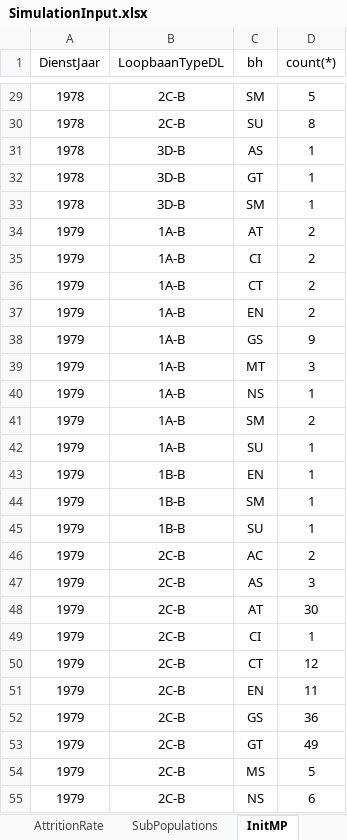
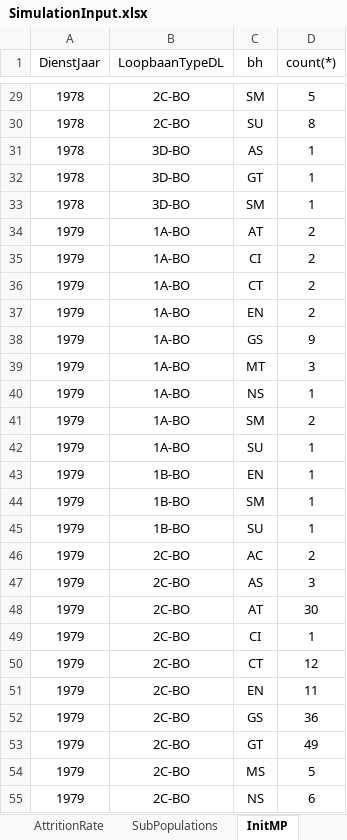
Before and after one commit to Omazaria/CareerPathBeDef, an Excel workbook: SimulationInput.xlsx, sheet InitMP, drawn as a sheet; only a part is shown, gaps mark what is left out; values as stored, in another font and other column widths than the file's, no borders; table styles not drawn; the diff covers the shown part only; the diff names each change by its address in the sheet, - before the commit and + after, or states it on an @@ line.

```diff
--- a/SimulationInput.xlsx (sheet InitMP)
+++ b/SimulationInput.xlsx (sheet InitMP)
-B29:B30 (LoopbaanTypeDL): 2C-B
+B29:B30 (LoopbaanTypeDL): 2C-BO
-B31:B33 (LoopbaanTypeDL): 3D-B
+B31:B33 (LoopbaanTypeDL): 3D-BO
-B34:B42 (LoopbaanTypeDL): 1A-B
+B34:B42 (LoopbaanTypeDL): 1A-BO
-B43:B45 (LoopbaanTypeDL): 1B-B
+B43:B45 (LoopbaanTypeDL): 1B-BO
-B46:B55 (LoopbaanTypeDL): 2C-B
+B46:B55 (LoopbaanTypeDL): 2C-BO
```
Also changed, not shown: 1805 edited cells elsewhere in this sheet, sheet Objective, sheet CareerPaths, sheet Recruitment, other sheet tabs, 3 other files.
